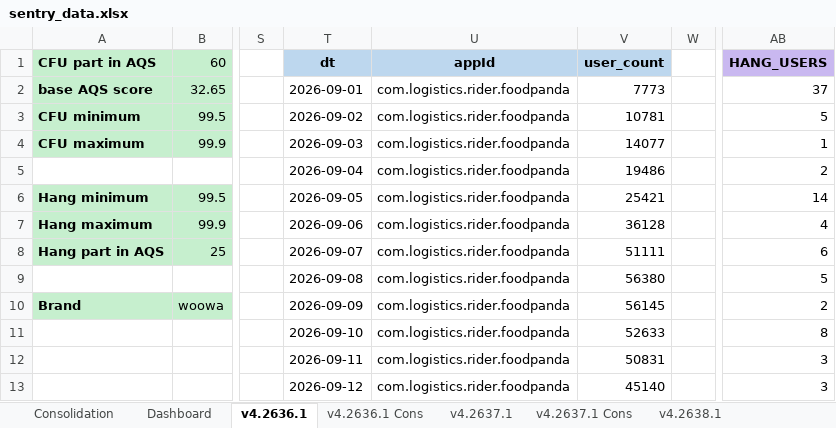
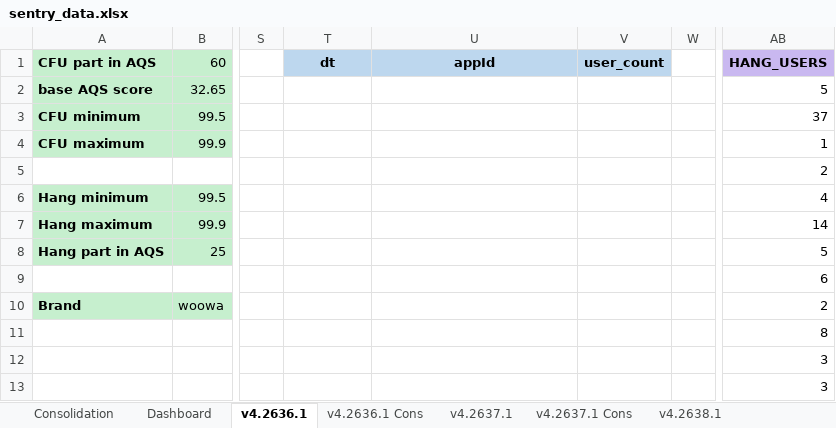
Before and after one commit to shilpa-bansal0401/rider-app-ios-reliability-dashboard, an Excel workbook: consolidation_report/sentry_data.xlsx, sheet v4.2636.1, drawn as a sheet; only a part is shown, gaps mark what is left out; values as stored, in another font and other column widths than the file's, no borders; the diff covers the shown part only; the diff names each change by its address in the sheet, - before the commit and + after, or states it on an @@ line.

```diff
--- a/consolidation_report/sentry_data.xlsx (sheet v4.2636.1)
+++ b/consolidation_report/sentry_data.xlsx (sheet v4.2636.1)
-T2 (dt): 2026-09-01
+T2 (dt): (empty)
-U2:U13 (appId): com.logistics.rider.foodpanda
+U2:U13 (appId): (empty)
-V2 (user_count): 7773
+V2 (user_count): (empty)
-AB2 (HANG_USERS): 37
+AB2 (HANG_USERS): 5
-T3 (dt): 2026-09-02
+T3 (dt): (empty)
-V3 (user_count): 10781
+V3 (user_count): (empty)
-AB3 (HANG_USERS): 5
+AB3 (HANG_USERS): 37
-T4 (dt): 2026-09-03
+T4 (dt): (empty)
-V4 (user_count): 14077
+V4 (user_count): (empty)
-T5 (dt): 2026-09-04
+T5 (dt): (empty)
-V5 (user_count): 19486
+V5 (user_count): (empty)
-T6 (dt): 2026-09-05
+T6 (dt): (empty)
-V6 (user_count): 25421
+V6 (user_count): (empty)
-AB6 (HANG_USERS): 14
+AB6 (HANG_USERS): 4
-T7 (dt): 2026-09-06
+T7 (dt): (empty)
-V7 (user_count): 36128
+V7 (user_count): (empty)
-AB7 (HANG_USERS): 4
+AB7 (HANG_USERS): 14
-T8 (dt): 2026-09-07
+T8 (dt): (empty)
-V8 (user_count): 51111
+V8 (user_count): (empty)
-AB8 (HANG_USERS): 6
+AB8 (HANG_USERS): 5
-T9 (dt): 2026-09-08
+T9 (dt): (empty)
-V9 (user_count): 56380
+V9 (user_count): (empty)
-AB9 (HANG_USERS): 5
+AB9 (HANG_USERS): 6
-T10 (dt): 2026-09-09
+T10 (dt): (empty)
-V10 (user_count): 56145
+V10 (user_count): (empty)
-T11 (dt): 2026-09-10
+T11 (dt): (empty)
-V11 (user_count): 52633
+V11 (user_count): (empty)
-T12 (dt): 2026-09-11
+T12 (dt): (empty)
-V12 (user_count): 50831
+V12 (user_count): (empty)
-T13 (dt): 2026-09-12
+T13 (dt): (empty)
-V13 (user_count): 45140
+V13 (user_count): (empty)
```
Also changed, not shown: other rows of this sheet, sheet Dashboard, sheet v4.2637.1, sheet v4.2638.1, sheet Consolidation, 3 other files.
